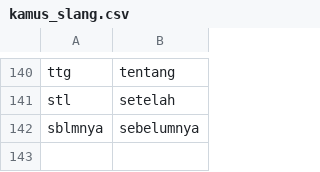
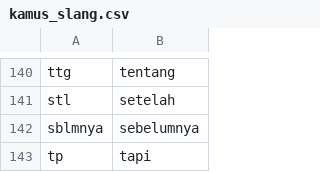
Before and after one commit to NakeishaValya/simata-log-classifier, a CSV file: data/dictionaries/kamus_slang.csv, drawn as a sheet; only a part is shown, gaps mark what is left out.

```diff
--- a/data/dictionaries/kamus_slang.csv
+++ b/data/dictionaries/kamus_slang.csv
@@ -142 +142,2 @@ stl,setelah
 sblmnya,sebelumnya
+tp, tapi
```
Also changed, not shown: 3 other files.
